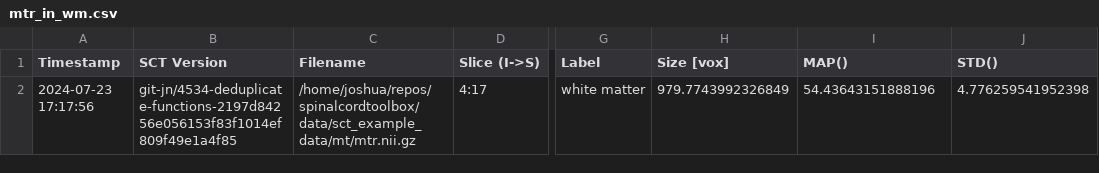
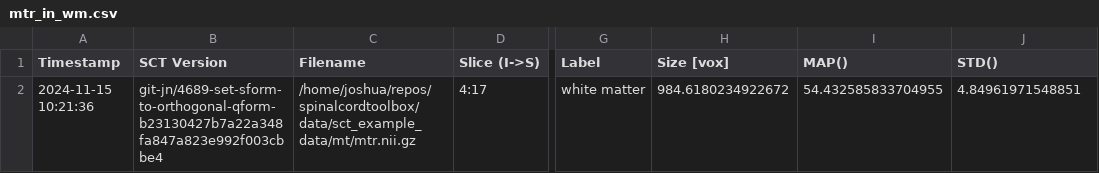
Before and after one commit to spinalcordtoolbox/spinalcordtoolbox, a CSV file: testing/batch_processing/cached_results/mt/mtr_in_wm.csv, drawn as a sheet; only a part is shown, gaps mark what is left out; the diff names each change by its address in the sheet, - before the commit and + after, or states it on an @@ line.

```diff
--- a/testing/batch_processing/cached_results/mt/mtr_in_wm.csv
+++ b/testing/batch_processing/cached_results/mt/mtr_in_wm.csv
-A2 (Timestamp): 2024-07-23 17:17:56
+A2 (Timestamp): 2024-11-15 10:21:36
-B2 (SCT Version): git-jn/4534-deduplicate-functions-2197d84256e056153f83f1014ef809f49e1a4f85
+B2 (SCT Version): git-jn/4689-set-sform-to-orthogonal-qform-b23130427b7a22a348fa847a823e992f003cbbe4
-H2 (Size [vox]): 979.7743992326849
+H2 (Size [vox]): 984.6180234922672
-I2 (MAP()): 54.43643151888196
+I2 (MAP()): 54.432585833704955
-J2 (STD()): 4.776259541952398
+J2 (STD()): 4.84961971548851
```
Also changed, not shown: testing/batch_processing/cached_results/dmri/fa_in_cst.csv, testing/batch_processing/cached_results/t2/csa_c2c3.csv, 4 other files.
